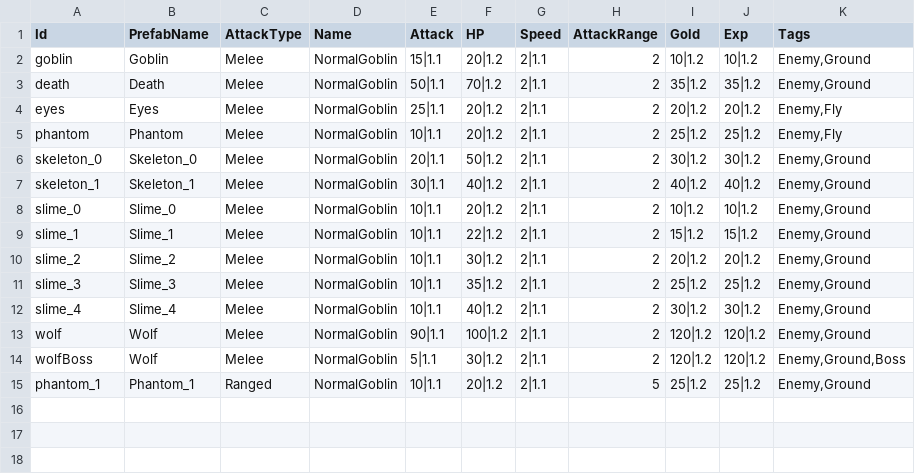
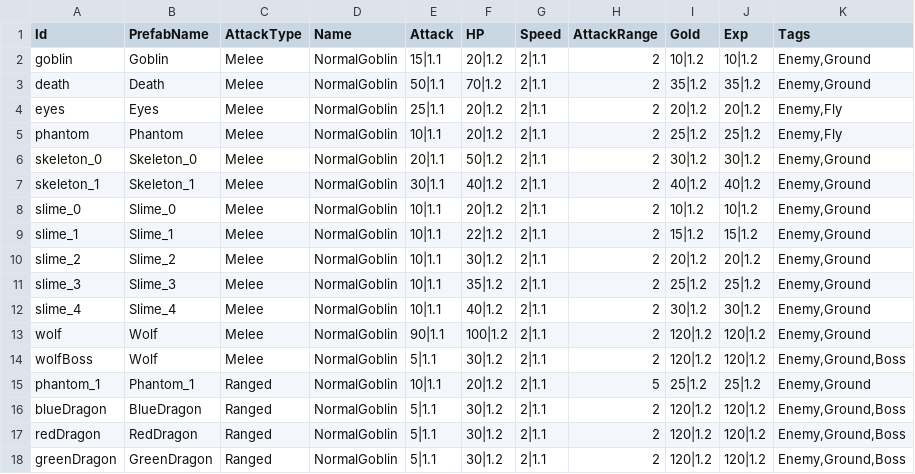
Before and after one commit to CapstoneProjectCastleDefense/GrowCastle, a CSV file: Assets/Resources/BlueprintData/Enemy.csv, drawn as a sheet; the diff names each change by its address in the sheet, - before the commit and + after, or states it on an @@ line.

```diff
--- a/Assets/Resources/BlueprintData/Enemy.csv
+++ b/Assets/Resources/BlueprintData/Enemy.csv
+row 16: blueDragon | BlueDragon | Ranged | NormalGoblin | 5|1.1 | 30|1.2 | 2|1.1 | 2 | 120|1.2 | 120|1.2 | Enemy,Ground,Boss
+row 17: redDragon | RedDragon | Ranged | NormalGoblin | 5|1.1 | 30|1.2 | 2|1.1 | 2 | 120|1.2 | 120|1.2 | Enemy,Ground,Boss
+row 18: greenDragon | GreenDragon | Ranged | NormalGoblin | 5|1.1 | 30|1.2 | 2|1.1 | 2 | 120|1.2 | 120|1.2 | Enemy,Ground,Boss
```
Also changed, not shown: 31 other files.
